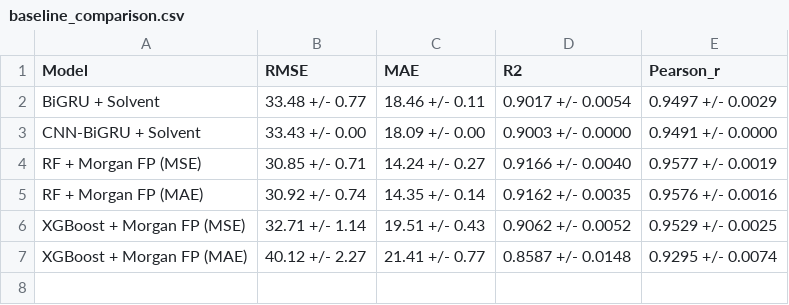
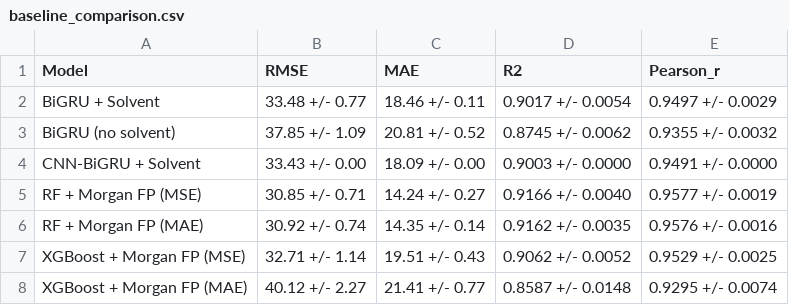
Before and after one commit to Umesh1608/ML_UV_models, a CSV file: results/baseline_comparison.csv, drawn as a sheet.

```diff
--- a/results/baseline_comparison.csv
+++ b/results/baseline_comparison.csv
@@ -2,2 +2,3 @@ Model,RMSE,MAE,R2,Pearson_r
 BiGRU + Solvent,33.48 +/- 0.77,18.46 +/- 0.11,0.9017 +/- 0.0054,0.9497 +/- 0.0029
+BiGRU (no solvent),37.85 +/- 1.09,20.81 +/- 0.52,0.8745 +/- 0.0062,0.9355 +/- 0.0032
 CNN-BiGRU + Solvent,33.43 +/- 0.00,18.09 +/- 0.00,0.9003 +/- 0.0000,0.9491 +/- 0.0000
```
Also changed, not shown: 16 other files.
